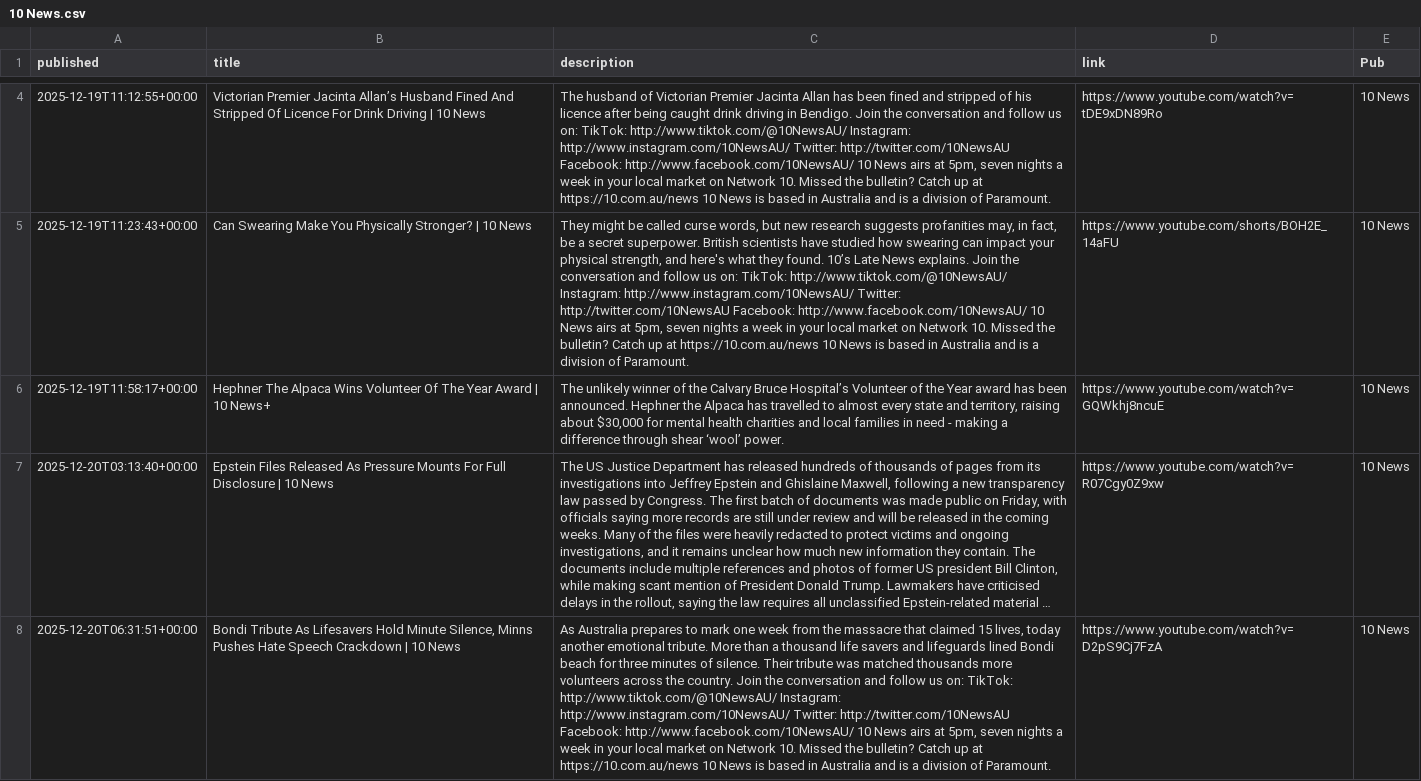
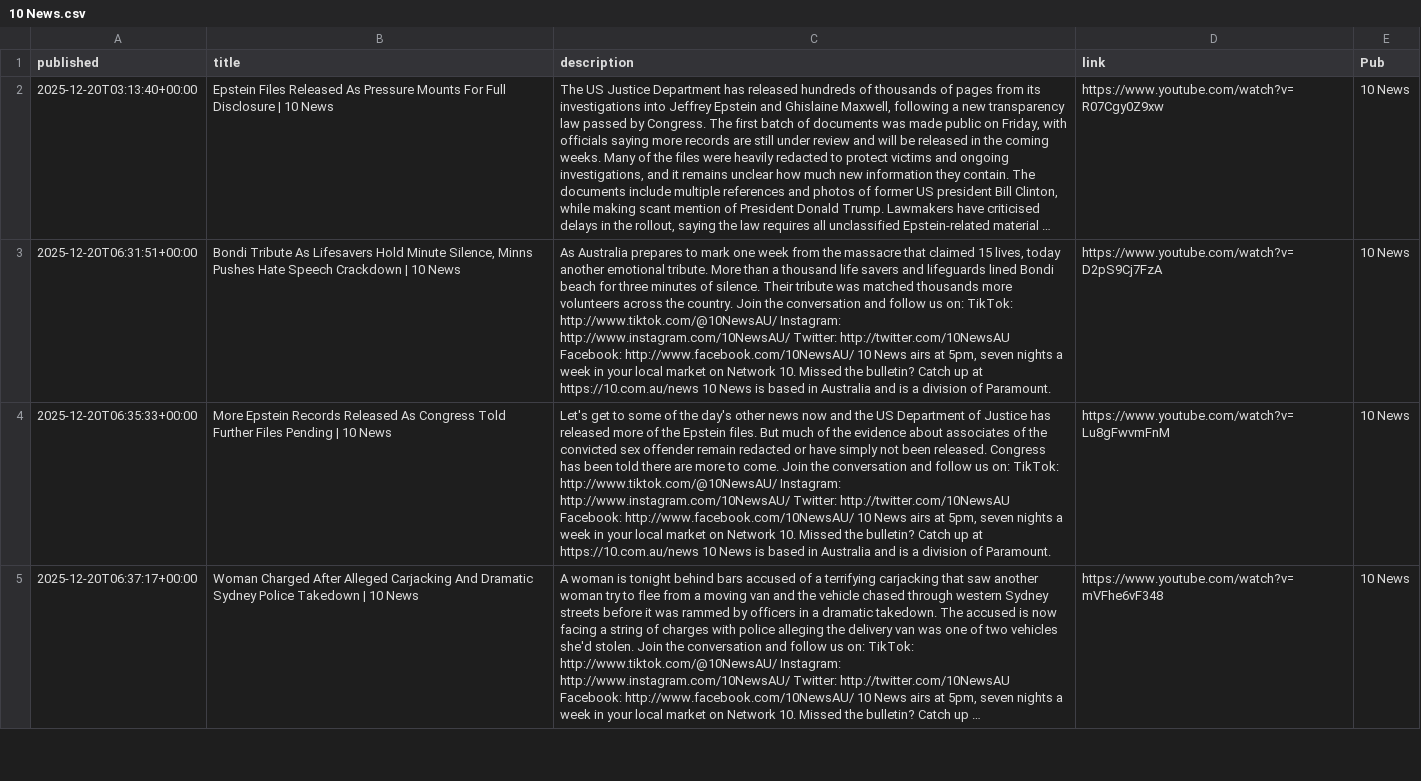
Before and after one commit to joshnicholas/collect-clips, a CSV file: data/10 News.csv, drawn as a sheet; only a part is shown, gaps mark what is left out; the shorter side is filled out with more unchanged rows; long unchanged cells end in …; removed rows and columns are numbered as before the commit, all else as after; the diff covers the shown part only; the diff names each change by its address in the sheet, - before the commit and + after, or states it on an @@ line.

```diff
--- a/data/10 News.csv
+++ b/data/10 News.csv
-row 4: 2025-12-19T11:12:55+00:00 | Victorian Premier Jacinta Allan’s Husband Fined And Stripped Of Licence For Drink Driving | 10 News | The husband of Victorian Premier Jacinta Allan has been fined and stripped of his licence after being caught drink driving in Bendigo. Join the conversation and follow us on: TikTok: http://www.tiktok.com/@10NewsAU/ Instagram: http://www.instagram.com/10NewsAU/ Twitter: http://twitter.com/10NewsAU Facebook: http://www.facebook.com/10NewsAU/ 10 News airs at 5pm, seven nights a week in your local market on Network 10. Missed the bulletin? Catch up at https://10.com.au/news 10 News is based in Australia and is a division of Paramount. | https://www.youtube.com/watch?v=tDE9xDN89Ro | 10 News
-row 5: 2025-12-19T11:23:43+00:00 | Can Swearing Make You Physically Stronger? | 10 News | They might be called curse words, but new research suggests profanities may, in fact, be a secret superpower. British scientists have studied how swearing can impact your physical strength, and here's what they found. 10’s Late News explains. Join the conversation and follow us on: TikTok: http://www.tiktok.com/@10NewsAU/ Instagram: http://www.instagram.com/10NewsAU/ Twitter: http://twitter.com/10NewsAU Facebook: http://www.facebook.com/10NewsAU/ 10 News airs at 5pm, seven nights a week in your local market on Network 10. Missed the bulletin? Catch up at https://10.com.au/news 10 News is based in Australia and is a division of Paramount. | https://www.youtube.com/shorts/BOH2E_14aFU | 10 News
-row 6: 2025-12-19T11:58:17+00:00 | Hephner The Alpaca Wins Volunteer Of The Year Award | 10 News+ | The unlikely winner of the Calvary Bruce Hospital’s Volunteer of the Year award has been announced. Hephner the Alpaca has travelled to almost every state and territory, raising about $30,000 for mental health charities and local families in need - making a difference through shear ‘wool’ power. | https://www.youtube.com/watch?v=GQWkhj8ncuE | 10 News
```
Also changed, not shown: 5 added rows and 2 removed rows elsewhere in this file, data/9News.csv, data/ABC.csv, 3 other files.
